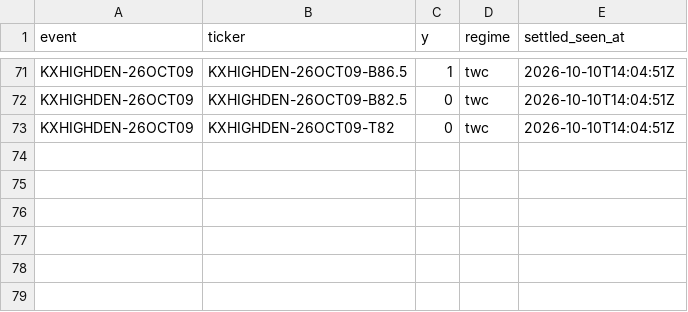
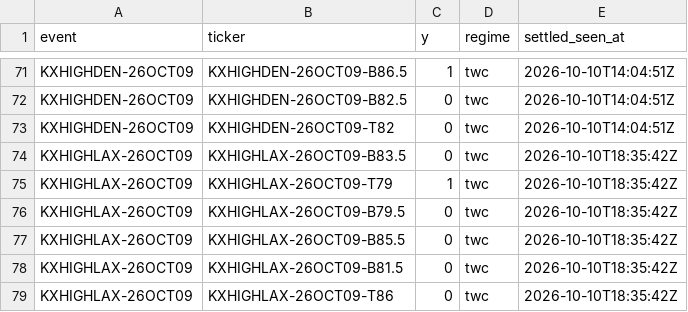
Before and after one commit to physicalreasoning/isotherm, a CSV file: outcomes.csv, drawn as a sheet; only a part is shown, gaps mark what is left out; the diff names each change by its address in the sheet, - before the commit and + after, or states it on an @@ line.

```diff
--- a/outcomes.csv
+++ b/outcomes.csv
+row 74: KXHIGHLAX-26OCT09 | KXHIGHLAX-26OCT09-B83.5 | 0 | twc | 2026-10-10T18:35:42Z
+row 75: KXHIGHLAX-26OCT09 | KXHIGHLAX-26OCT09-T79 | 1 | twc | 2026-10-10T18:35:42Z
+row 76: KXHIGHLAX-26OCT09 | KXHIGHLAX-26OCT09-B79.5 | 0 | twc | 2026-10-10T18:35:42Z
+row 77: KXHIGHLAX-26OCT09 | KXHIGHLAX-26OCT09-B85.5 | 0 | twc | 2026-10-10T18:35:42Z
+row 78: KXHIGHLAX-26OCT09 | KXHIGHLAX-26OCT09-B81.5 | 0 | twc | 2026-10-10T18:35:42Z
+row 79: KXHIGHLAX-26OCT09 | KXHIGHLAX-26OCT09-T86 | 0 | twc | 2026-10-10T18:35:42Z
```
Also changed, not shown: 2 other files.
